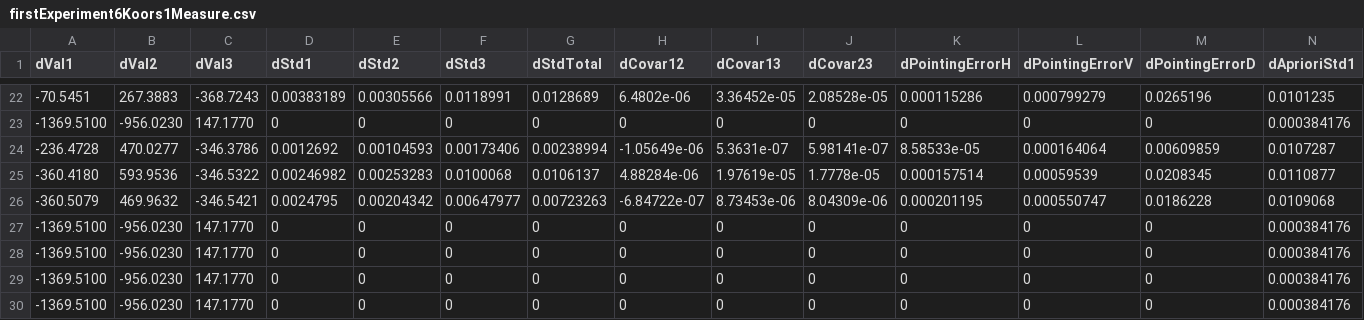
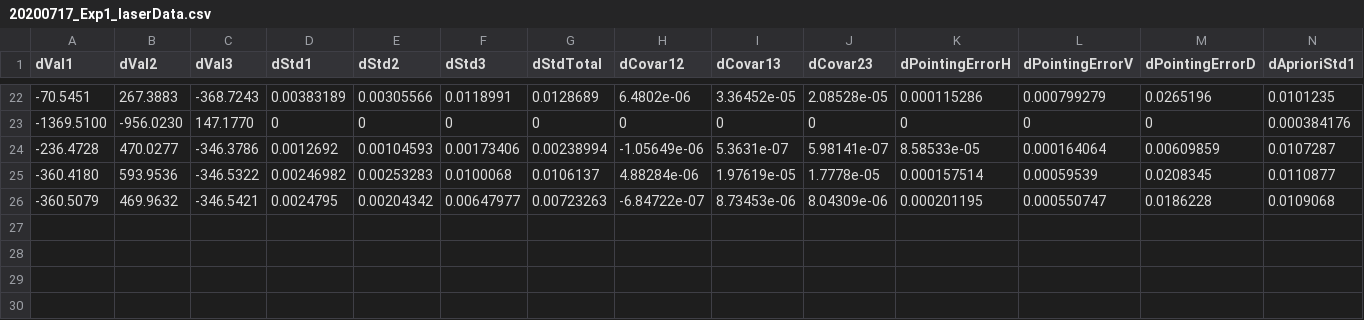
Before and after one commit to MarvinGravert/Vive-Accuracy-Experiment, a CSV file: Experiment_Data/20200717_Exp1/20200717_Exp1_laserData.csv (was Experiment_Data/20200717_Exp1/firstExperiment6Koors1Measure.csv), drawn as a sheet; only a part is shown, gaps mark what is left out; rows hold the shown columns only; the diff names each change by its address in the sheet, - before the commit and + after, or states it on an @@ line.

Commit message:
finished data import

```diff
--- a/Experiment_Data/20200717_Exp1/firstExperiment6Koors1Measure.csv
+++ b/Experiment_Data/20200717_Exp1/20200717_Exp1_laserData.csv
-row 27: -1369.5100 | -956.0230 | 147.1770 | 0 | 0 | 0 | 0 | 0 | 0 | 0 | 0 | 0 | 0 | 0.000384176
-row 28: -1369.5100 | -956.0230 | 147.1770 | 0 | 0 | 0 | 0 | 0 | 0 | 0 | 0 | 0 | 0 | 0.000384176
-row 29: -1369.5100 | -956.0230 | 147.1770 | 0 | 0 | 0 | 0 | 0 | 0 | 0 | 0 | 0 | 0 | 0.000384176
-row 30: -1369.5100 | -956.0230 | 147.1770 | 0 | 0 | 0 | 0 | 0 | 0 | 0 | 0 | 0 | 0 | 0.000384176
```
Also changed, not shown: 18 other files.
